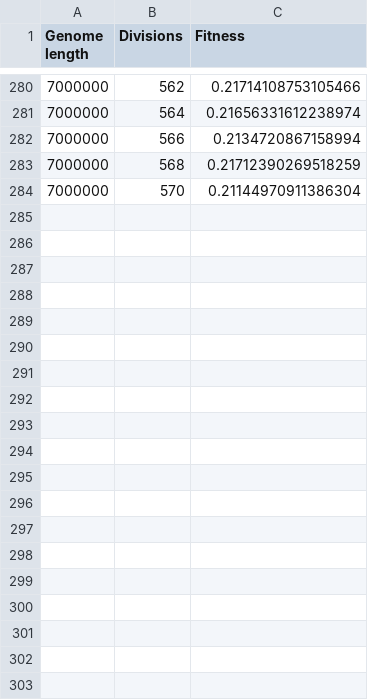
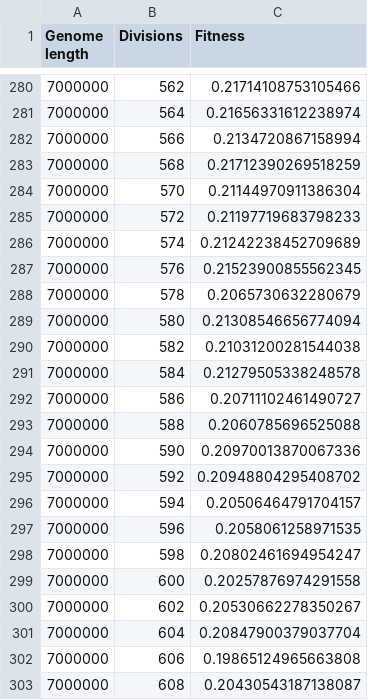
Before and after one commit to pilarcormo/Correlations, a CSV file: genomes/7Mb/table_1Mb2.csv, drawn as a sheet; only a part is shown, gaps mark what is left out; the diff names each change by its address in the sheet, - before the commit and + after, or states it on an @@ line.

```diff
--- a/genomes/7Mb/table_1Mb2.csv
+++ b/genomes/7Mb/table_1Mb2.csv
+row 285: 7000000 | 572 | 0.21197719683798233
+row 286: 7000000 | 574 | 0.21242238452709689
+row 287: 7000000 | 576 | 0.21523900855562345
+row 288: 7000000 | 578 | 0.2065730632280679
+row 289: 7000000 | 580 | 0.21308546656774094
+row 290: 7000000 | 582 | 0.21031200281544038
+row 291: 7000000 | 584 | 0.21279505338248578
+row 292: 7000000 | 586 | 0.20711102461490727
+row 293: 7000000 | 588 | 0.2060785696525088
+row 294: 7000000 | 590 | 0.20970013870067336
+row 295: 7000000 | 592 | 0.20948804295408702
+row 296: 7000000 | 594 | 0.20506464791704157
+row 297: 7000000 | 596 | 0.2058061258971535
+row 298: 7000000 | 598 | 0.20802461694954247
+row 299: 7000000 | 600 | 0.20257876974291558
+row 300: 7000000 | 602 | 0.20530662278350267
+row 301: 7000000 | 604 | 0.20847900379037704
+row 302: 7000000 | 606 | 0.19865124965663808
+row 303: 7000000 | 608 | 0.20430543187138087
```
Also changed, not shown: genomes/5Mb/table_5Mb2.csv, genomes/9Mb/table_9Mb.csv, 4 other files.
